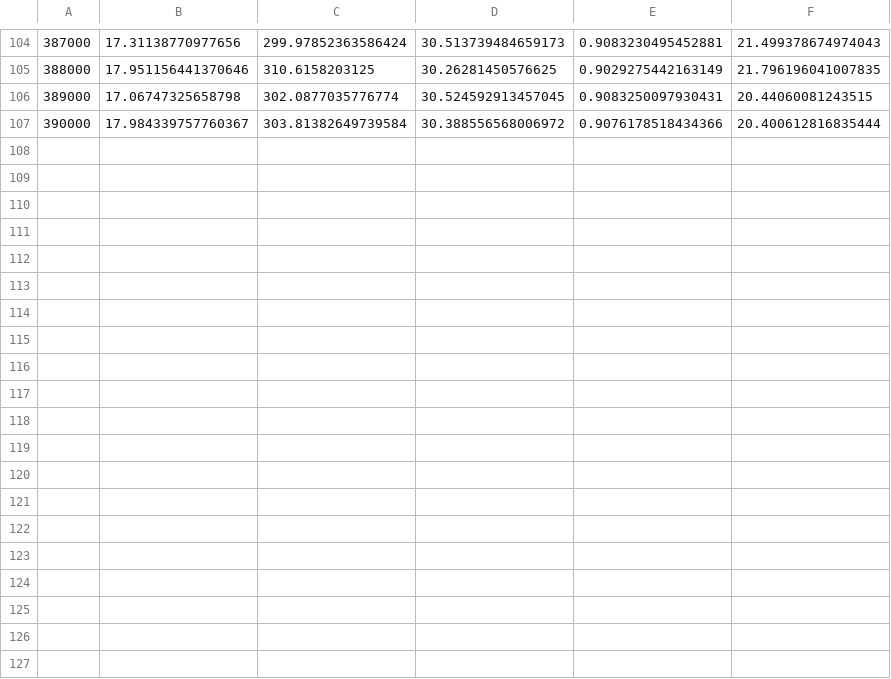
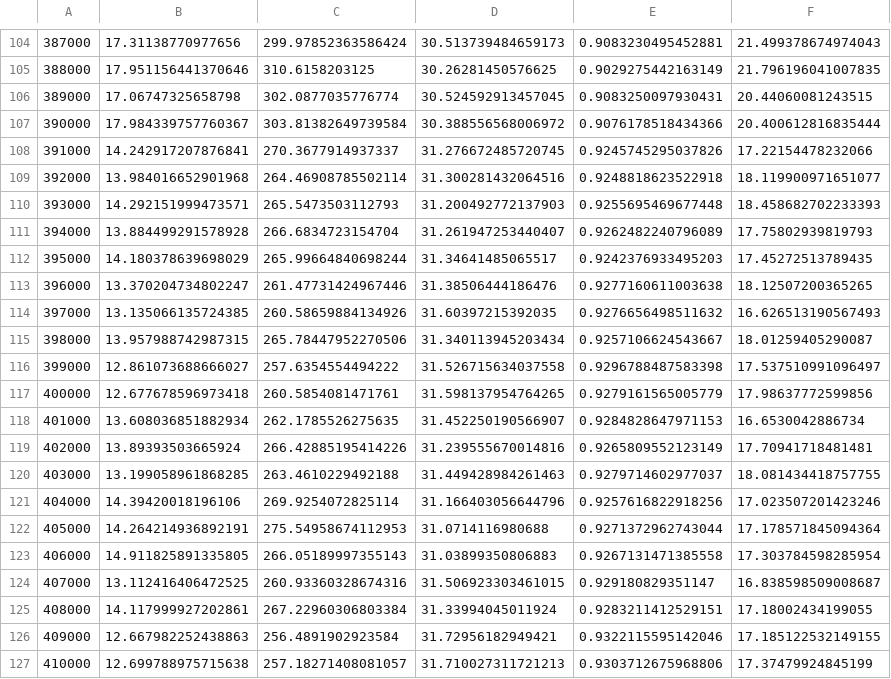
Before and after one commit to enmuser/MyWorkTools, a CSV file: plot/images/kth_channel_128/result.csv, drawn as a sheet; only a part is shown, gaps mark what is left out.

```diff
--- a/plot/images/kth_channel_128/result.csv
+++ b/plot/images/kth_channel_128/result.csv
@@ -107 +107,21 @@
 390000,17.984339757760367,303.81382649739584,30.388556568006972,0.9076178518434366,20.400612816835444
+391000,14.242917207876841,270.3677914937337,31.276672485720745,0.9245745295037826,17.22154478232066
+392000,13.984016652901968,264.46908785502114,31.300281432064516,0.9248818623522918,18.119900971651077
+393000,14.292151999473571,265.5473503112793,31.200492772137903,0.9255695469677448,18.458682702233393
+394000,13.884499291578928,266.6834723154704,31.261947253440407,0.9262482240796089,17.75802939819793
+395000,14.180378639698029,265.99664840698244,31.34641485065517,0.9242376933495203,17.45272513789435
+396000,13.370204734802247,261.47731424967446,31.38506444186476,0.9277160611003638,18.12507200365265
+397000,13.135066135724385,260.58659884134926,31.60397215392035,0.9276656498511632,16.626513190567493
+398000,13.957988742987315,265.78447952270506,31.340113945203434,0.9257106624543667,18.01259405290087
+399000,12.861073688666027,257.6354554494222,31.526715634037558,0.9296788487583398,17.537510991096497
+400000,12.677678596973418,260.5854081471761,31.598137954764265,0.9279161565005779,17.98637772599856
+401000,13.608036851882934,262.1785526275635,31.452250190566907,0.9284828647971153,16.6530042886734
+402000,13.89393503665924,266.42885195414226,31.239555670014816,0.9265809552123149,17.70941718481481
+403000,13.199058961868285,263.4610229492188,31.449428984261463,0.9279714602977037,18.081434418757755
+404000,14.39420018196106,269.9254072825114,31.166403056644796,0.9257616822918256,17.023507201423246
+405000,14.264214936892191,275.54958674112953,31.0714116980688,0.9271372962743044,17.178571845094364
+406000,14.911825891335805,266.05189997355143,31.03899350806883,0.9267131471385558,17.303784598285954
+407000,13.112416406472525,260.93360328674316,31.506923303461015,0.929180829351147,16.838598509008687
+408000,14.117999927202861,267.22960306803384,31.33994045011924,0.9283211412529151,17.18002434199055
+409000,12.667982252438863,256.4891902923584,31.72956182949421,0.9322115595142046,17.185122532149155
+410000,12.699788975715638,257.18271408081057,31.710027311721213,0.9303712675968806,17.37479924845199
```
Also changed, not shown: plot/images/kth128/result.csv, 15 other files.
